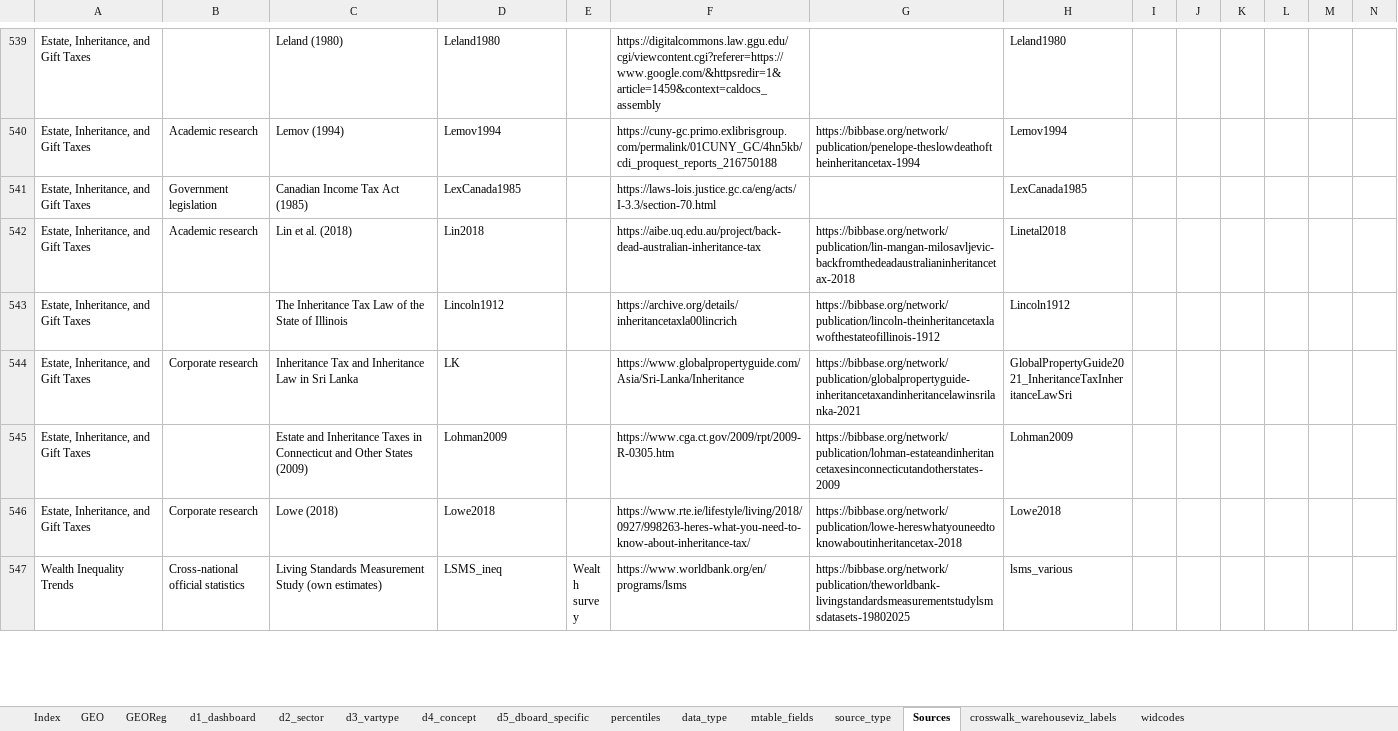
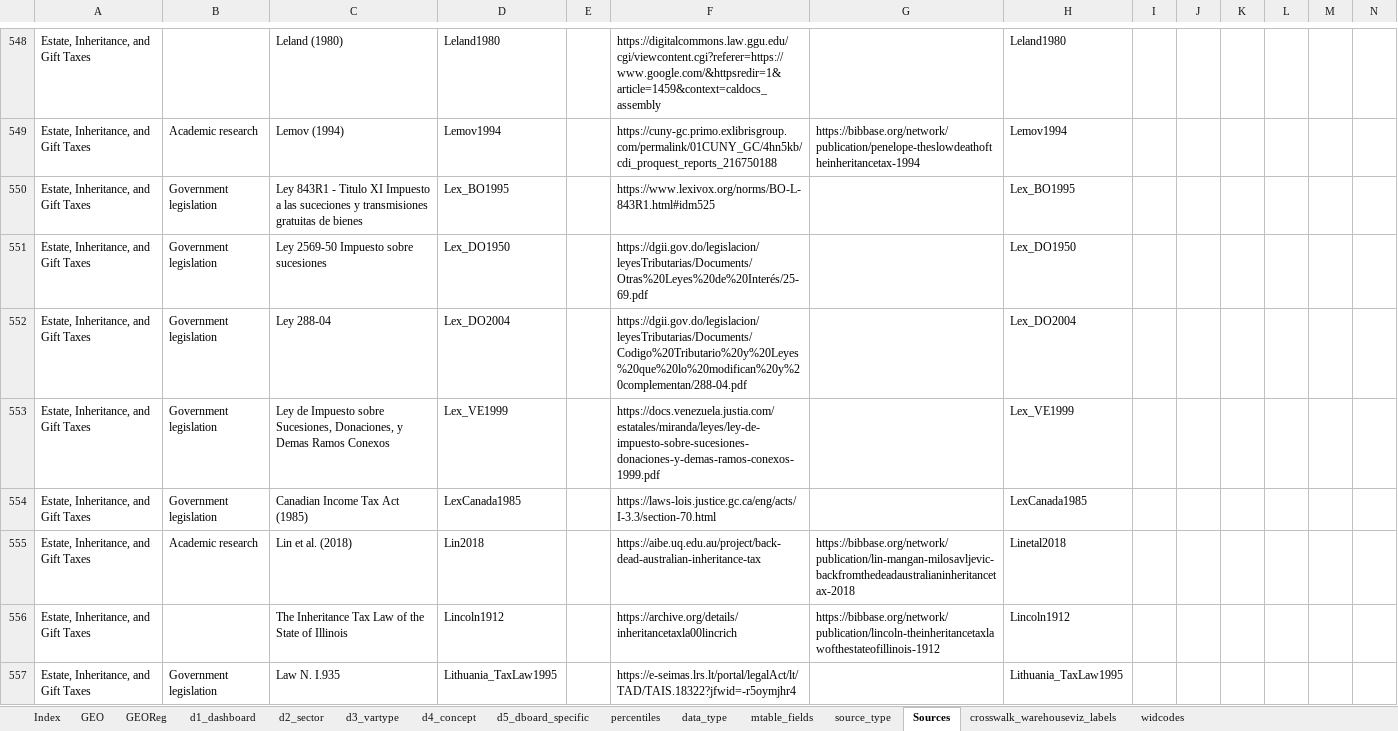
Before and after one commit to ignacio-flores/warehouse, an Excel workbook: handmade_tables/dictionary.xlsx, sheet Sources, drawn as a sheet; only a part is shown, gaps mark what is left out; the shorter side is filled out with more unchanged rows; values as stored, in another font and other column widths than the file's, no borders; rows hold the shown columns only; the diff covers the shown part only; the diff names each change by its address in the sheet, - before the commit and + after, or states it on an @@ line.

```diff
--- a/handmade_tables/dictionary.xlsx (sheet Sources)
+++ b/handmade_tables/dictionary.xlsx (sheet Sources)
+row 550: Estate, Inheritance, and Gift Taxes | Government legislation | Ley 843R1 - Titulo XI Impuesto a las suceciones y transmisiones gratuitas de bienes | Lex_BO1995 |  | https://www.lexivox.org/norms/BO-L-843R1.html#idm525 |  | Lex_BO1995
+row 551: Estate, Inheritance, and Gift Taxes | Government legislation | Ley 2569-50 Impuesto sobre sucesiones | Lex_DO1950 |  | https://dgii.gov.do/legislacion/leyesTributarias/Documents/Otras%20Leyes%20de%20Interés/25-69.pdf |  | Lex_DO1950
+row 552: Estate, Inheritance, and Gift Taxes | Government legislation | Ley 288-04 | Lex_DO2004 |  | https://dgii.gov.do/legislacion/leyesTributarias/Documents/Codigo%20Tributario%20y%20Leyes%20que%20lo%20modifican%20y%20complementan/288-04.pdf |  | Lex_DO2004
+row 553: Estate, Inheritance, and Gift Taxes | Government legislation | Ley de Impuesto sobre Sucesiones, Donaciones, y Demas Ramos Conexos | Lex_VE1999 |  | https://docs.venezuela.justia.com/estatales/miranda/leyes/ley-de-impuesto-sobre-sucesiones-donaciones-y-demas-ramos-conexos-1999.pdf |  | Lex_VE1999
+row 557: Estate, Inheritance, and Gift Taxes | Government legislation | Law N. I.935 | Lithuania_TaxLaw1995 |  | https://e-seimas.lrs.lt/portal/legalAct/lt/TAD/TAIS.18322?jfwid=-r5oymjhr4 |  | Lithuania_TaxLaw1995
```
Also changed, not shown: 12 added rows, 5 removed rows and 7 edited cells elsewhere in this sheet, 10 other files.
